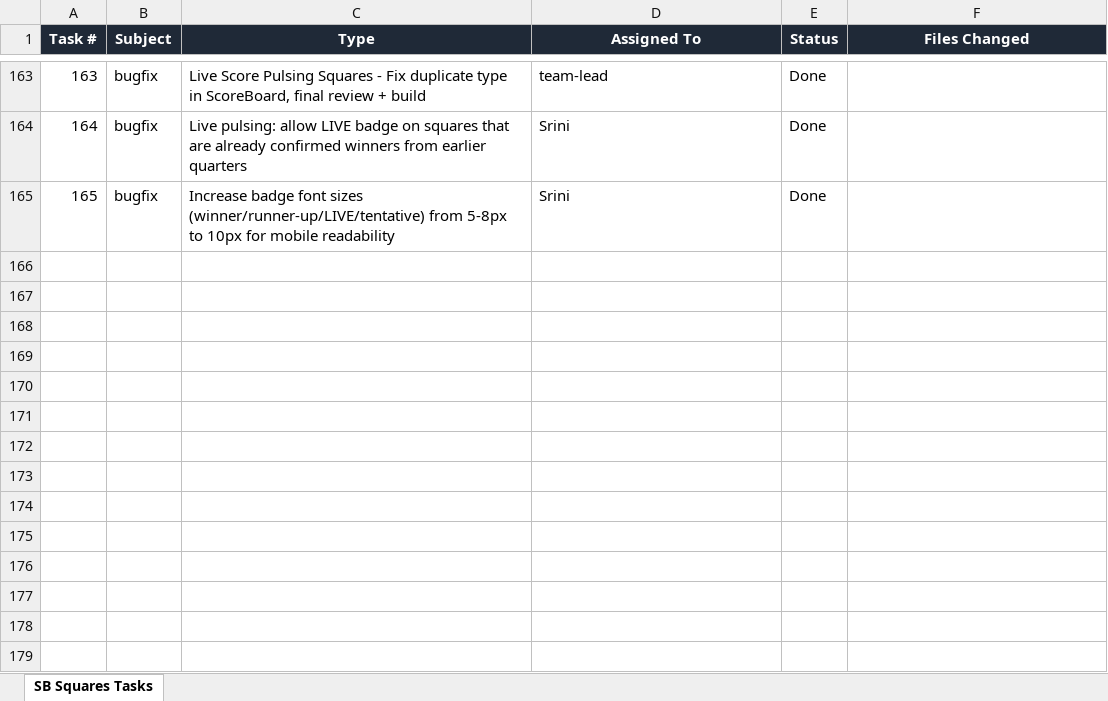
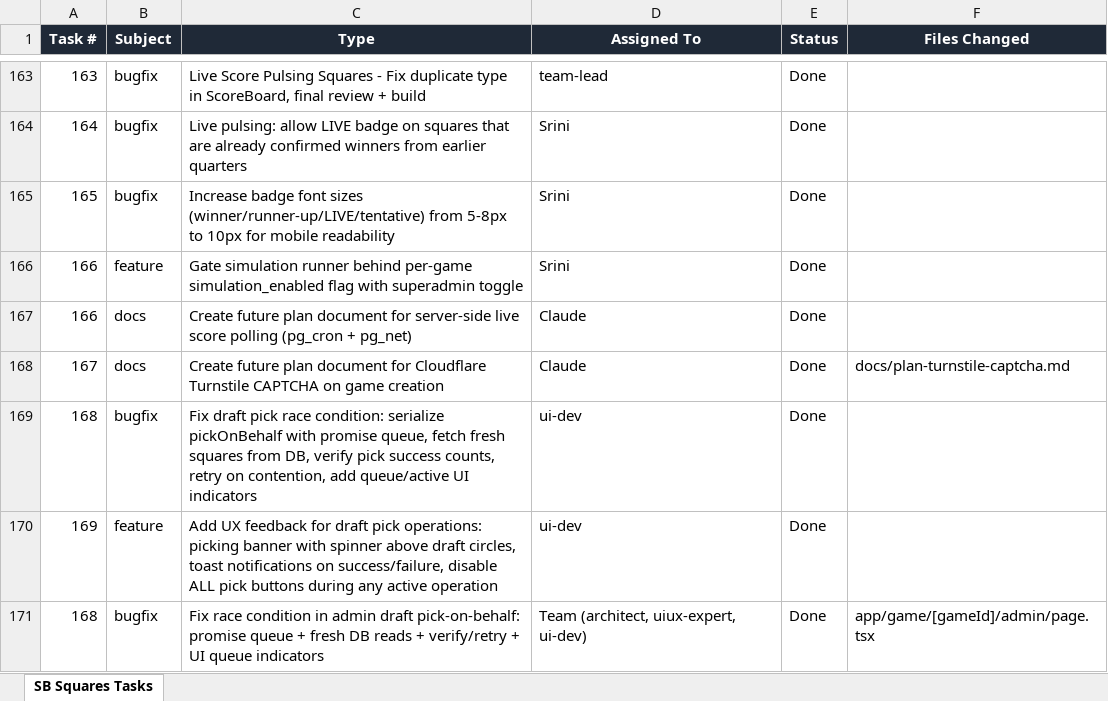
Before and after one commit to skoduri-epic/SBSquares, an Excel workbook: SBSquares_Task_Report.xlsx, sheet SB Squares Tasks, drawn as a sheet; only a part is shown, gaps mark what is left out; values as stored, in another font and other column widths than the file's, no borders; the diff names each change by its address in the sheet, - before the commit and + after, or states it on an @@ line.

```diff
--- a/SBSquares_Task_Report.xlsx (sheet SB Squares Tasks)
+++ b/SBSquares_Task_Report.xlsx (sheet SB Squares Tasks)
+row 166: 166 | feature | Gate simulation runner behind per-game simulation_enabled flag with superadmin toggle | Srini | Done
+row 167: 166 | docs | Create future plan document for server-side live score polling (pg_cron + pg_net) | Claude | Done
+row 168: 167 | docs | Create future plan document for Cloudflare Turnstile CAPTCHA on game creation | Claude | Done | docs/plan-turnstile-captcha.md
+row 169: 168 | bugfix | Fix draft pick race condition: serialize pickOnBehalf with promise queue, fetch fresh squares from DB, verify pick success counts, retry on contention, add queue/active UI indicators | ui-dev | Done
+row 170: 169 | feature | Add UX feedback for draft pick operations: picking banner with spinner above draft circles, toast notifications on success/failure, disable ALL pick buttons during any active operation | ui-dev | Done
+row 171: 168 | bugfix | Fix race condition in admin draft pick-on-behalf: promise queue + fresh DB reads + verify/retry + UI queue indicators | Team (architect, uiux-expert, ui-dev) | Done | app/game/[gameId]/admin/page.tsx
```
Also changed, not shown: 3 other files.
